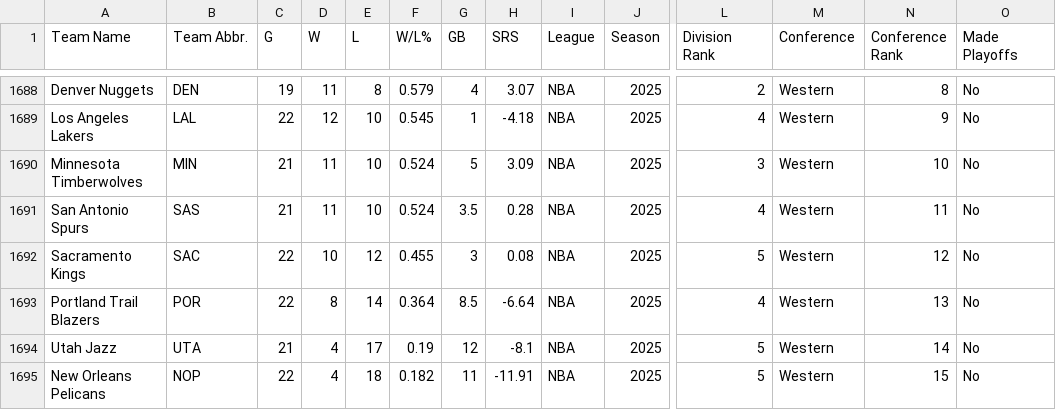
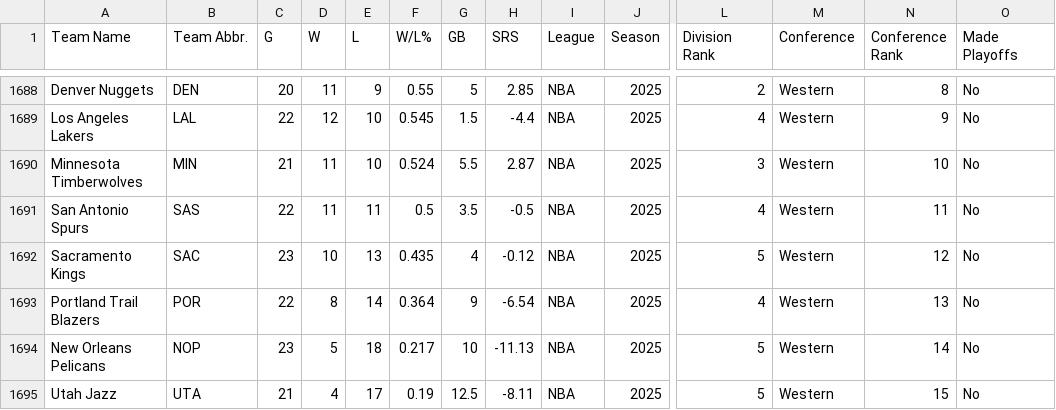
Before and after one commit to djvn2002/Basketball_Database, a CSV file: NBA/LEAGUE/NBA_STANDINGS.csv, drawn as a sheet; only a part is shown, gaps mark what is left out; removed rows and columns are numbered as before the commit, all else as after; rows hold the shown columns only; the diff covers the shown part only; the diff names each change by its address in the sheet, - before the commit and + after, or states it on an @@ line.

```diff
--- a/NBA/LEAGUE/NBA_STANDINGS.csv
+++ b/NBA/LEAGUE/NBA_STANDINGS.csv
-C1688 (G): 19
+C1688 (G): 20
-E1688 (L): 8
+E1688 (L): 9
-F1688 (W/L%): 0.579
+F1688 (W/L%): 0.55
-G1688 (GB): 4
+G1688 (GB): 5
-H1688 (SRS): 3.07
+H1688 (SRS): 2.85
-G1689 (GB): 1
+G1689 (GB): 1.5
-H1689 (SRS): -4.18
+H1689 (SRS): -4.4
-G1690 (GB): 5
+G1690 (GB): 5.5
-H1690 (SRS): 3.09
+H1690 (SRS): 2.87
-C1691 (G): 21
+C1691 (G): 22
-E1691 (L): 10
+E1691 (L): 11
-F1691 (W/L%): 0.524
+F1691 (W/L%): 0.5
-H1691 (SRS): 0.28
+H1691 (SRS): -0.5
-C1692 (G): 22
+C1692 (G): 23
-E1692 (L): 12
+E1692 (L): 13
-F1692 (W/L%): 0.455
+F1692 (W/L%): 0.435
-G1692 (GB): 3
+G1692 (GB): 4
-H1692 (SRS): 0.08
+H1692 (SRS): -0.12
-G1693 (GB): 8.5
+G1693 (GB): 9
-H1693 (SRS): -6.64
+H1693 (SRS): -6.54
+row 1694: New Orleans Pelicans | NOP | 23 | 5 | 18 | 0.217 | 10 | -11.13 | NBA | 2025 | 5 | Western | 14 | No
-G1695 (GB): 12
+G1695 (GB): 12.5
-H1695 (SRS): -8.1
+H1695 (SRS): -8.11
-N1695 (Conference Rank): 14
+N1695 (Conference Rank): 15
-row 1695: New Orleans Pelicans | NOP | 22 | 4 | 18 | 0.182 | 11 | -11.91 | NBA | 2025 | 5 | Western | 15 | No
```
Also changed, not shown: 1 added row, 1 removed row and 68 edited cells elsewhere in this file.
